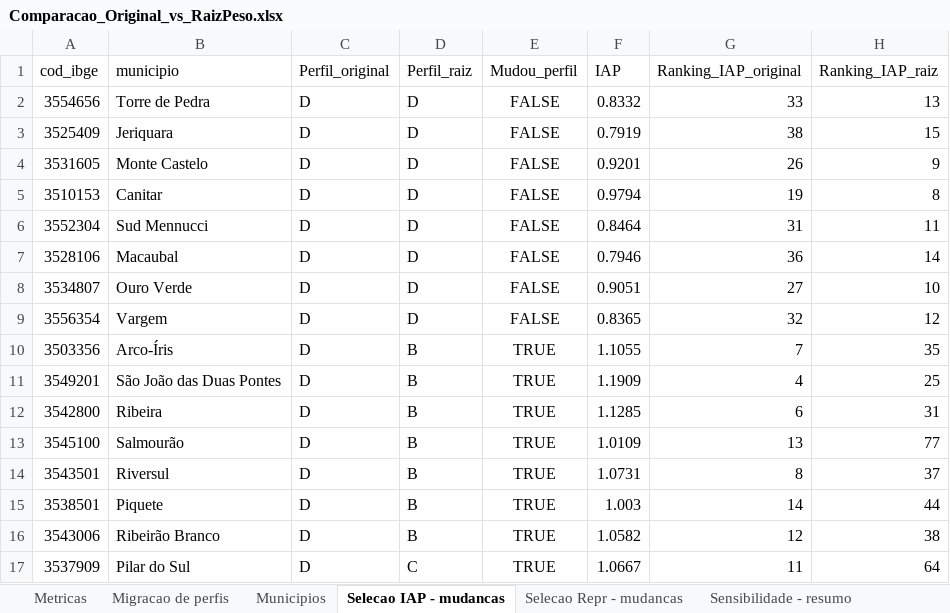
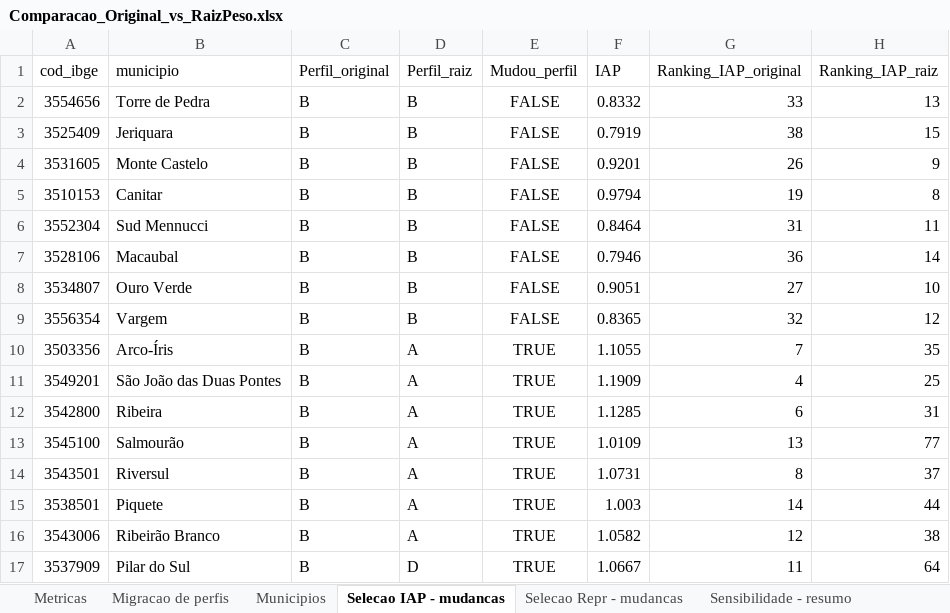
Before and after one commit to aryanecavalcantefranca/projeto-oportunidades, an Excel workbook: metodologia_cidades_inteligentes/resultados/Comparacao_Original_vs_RaizPeso.xlsx, sheet Selecao IAP - mudancas, drawn as a sheet; only a part is shown; values as stored, in another font and other column widths than the file's, no borders; the diff names each change by its address in the sheet, - before the commit and + after, or states it on an @@ line.

```diff
--- a/metodologia_cidades_inteligentes/resultados/Comparacao_Original_vs_RaizPeso.xlsx (sheet Selecao IAP - mudancas)
+++ b/metodologia_cidades_inteligentes/resultados/Comparacao_Original_vs_RaizPeso.xlsx (sheet Selecao IAP - mudancas)
-C2:C17 (Perfil_original): D
+C2:C17 (Perfil_original): B
-D2:D9 (Perfil_raiz): D
+D2:D9 (Perfil_raiz): B
-D10:D16 (Perfil_raiz): B
+D10:D16 (Perfil_raiz): A
-D17 (Perfil_raiz): C
+D17 (Perfil_raiz): D
```
Also changed, not shown: sheet Municipios, sheet Selecao Repr - mudancas, sheet Migracao de perfis, sheet Metricas, metodologia_cidades_inteligentes/resultados/Ranking_IAP_Municipios_raiz_peso.xlsx, metodologia_cidades_inteligentes/resultados/Ranking_Representatividade_raiz_peso.xlsx, 6 other files.
